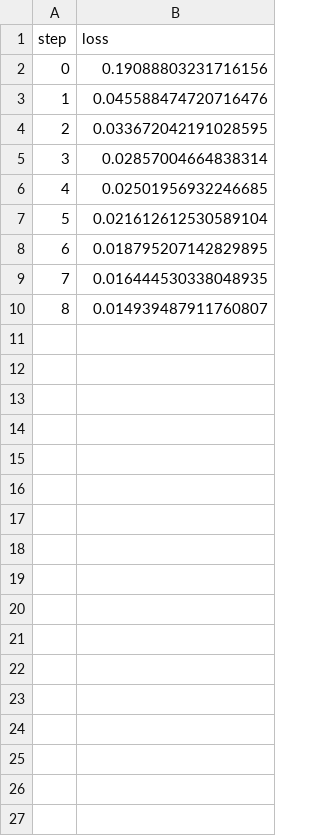
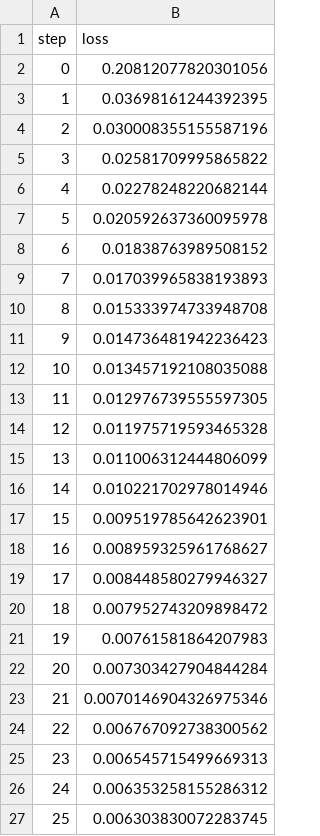
Before and after one commit to iterative/example-get-started-experiments, a TSV file: results/train/plots/metrics/train/loss.tsv, drawn as a sheet.

```diff
--- a/results/train/plots/metrics/train/loss.tsv
+++ b/results/train/plots/metrics/train/loss.tsv
@@ -1,10 +1,27 @@
 step	loss
-0	0.19088803231716156
-1	0.045588474720716476
-2	0.033672042191028595
-3	0.02857004664838314
-4	0.02501956932246685
-5	0.021612612530589104
-6	0.018795207142829895
-7	0.016444530338048935
-8	0.014939487911760807
+0	0.20812077820301056
+1	0.03698161244392395
+2	0.030008355155587196
+3	0.02581709995865822
+4	0.02278248220682144
+5	0.020592637360095978
+6	0.01838763989508152
+7	0.017039965838193893
+8	0.015333974733948708
+9	0.014736481942236423
+10	0.013457192108035088
+11	0.012976739555597305
+12	0.011975719593465328
+13	0.011006312444806099
+14	0.010221702978014946
+15	0.009519785642623901
+16	0.008959325961768627
+17	0.008448580279946327
+18	0.007952743209898472
+19	0.00761581864207983
+20	0.007303427904844284
+21	0.0070146904326975346
+22	0.006767092738300562
+23	0.006545715499669313
+24	0.006353258155286312
+25	0.006303830072283745
```
Also changed, not shown: results/train/plots/metrics/dice_multi.tsv, results/train/plots/metrics/eval/loss.tsv, 18 other files.
